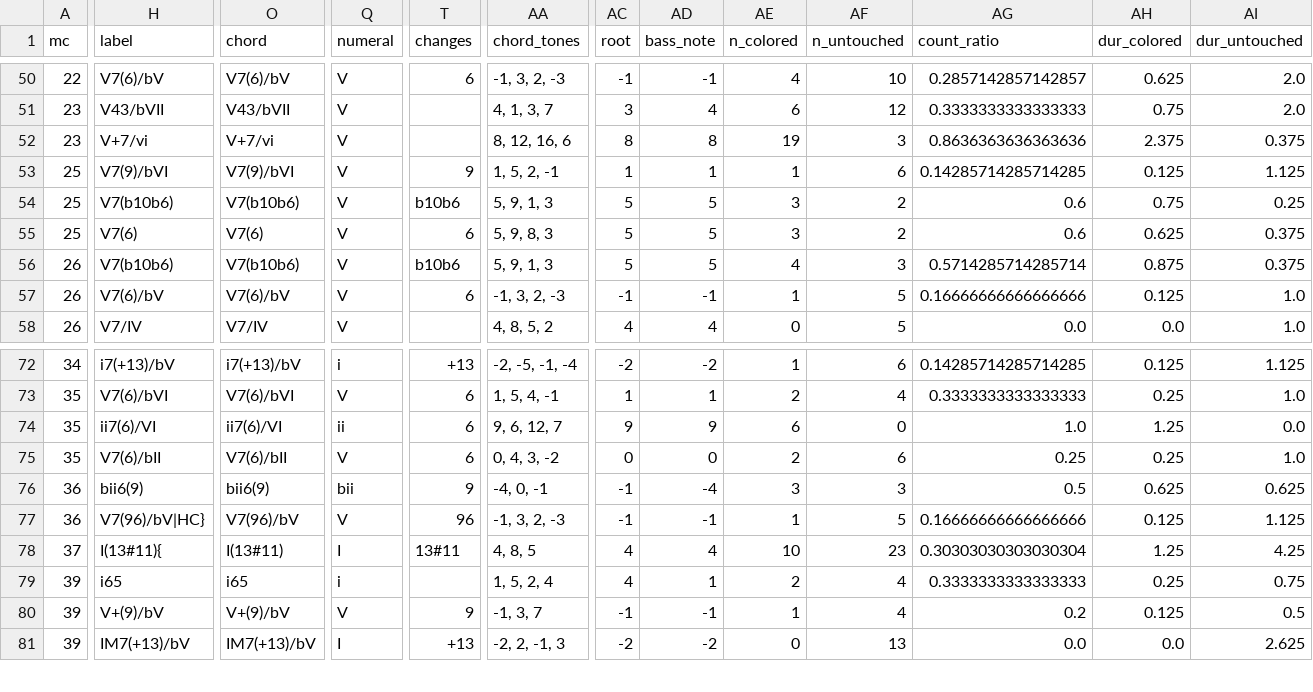
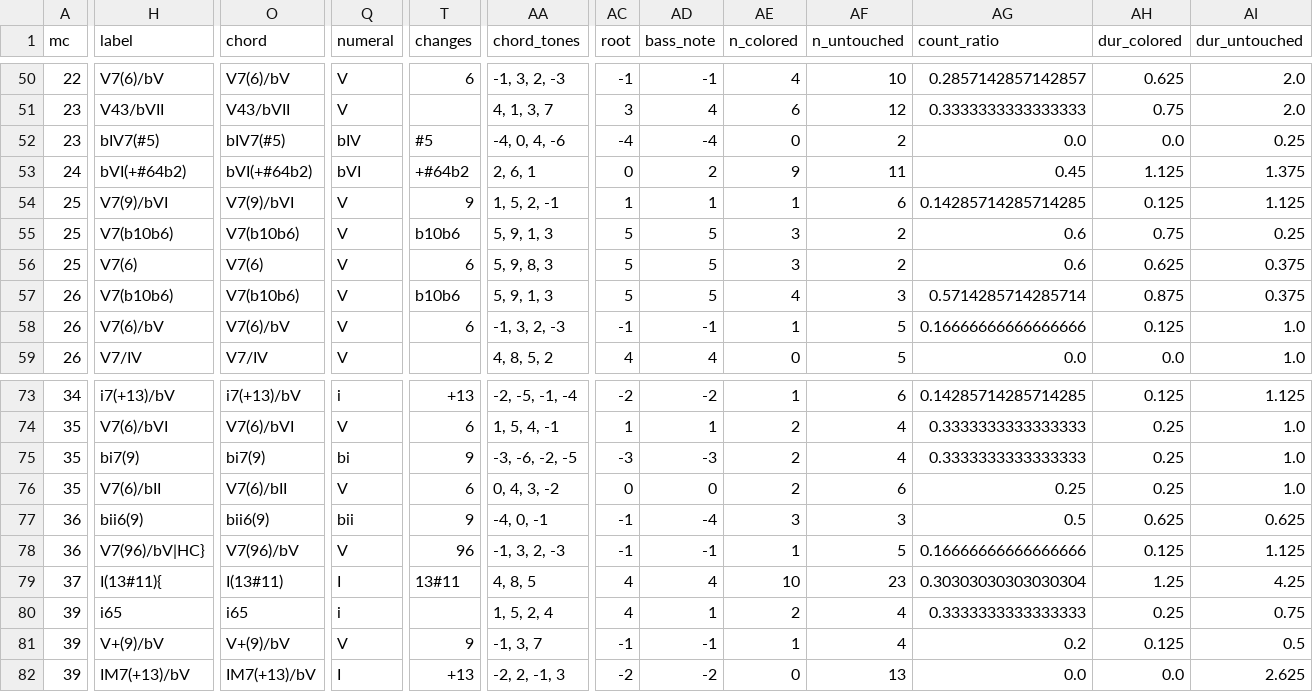
Before and after one commit to DCMLab/schulhoff_suite_dansante_en_jazz, a TSV file: reviewed/suite_dansante_en_jazz_1_stomp_reviewed.tsv, drawn as a sheet; only a part is shown, gaps mark what is left out; addresses are those after the commit; rows hold the shown columns only; the diff covers the shown part only; the diff names each change by its address in the sheet, - before the commit and + after, or states it on an @@ line.

```diff
--- a/reviewed/suite_dansante_en_jazz_1_stomp_reviewed.tsv
+++ b/reviewed/suite_dansante_en_jazz_1_stomp_reviewed.tsv
-H52 (label): V+7/vi
+H52 (label): bIV7(#5)
-O52 (chord): V+7/vi
+O52 (chord): bIV7(#5)
-Q52 (numeral): V
+Q52 (numeral): bIV
-T52 (changes): (empty)
+T52 (changes): #5
-AA52 (chord_tones): 8, 12, 16, 6
+AA52 (chord_tones): -4, 0, 4, -6
-AC52 (root): 8
+AC52 (root): -4
-AD52 (bass_note): 8
+AD52 (bass_note): -4
-AE52 (n_colored): 19
+AE52 (n_colored): 0
-AF52 (n_untouched): 3
+AF52 (n_untouched): 2
-AG52 (count_ratio): 0.8636363636363636
+AG52 (count_ratio): 0.0
-AH52 (dur_colored): 2.375
+AH52 (dur_colored): 0.0
-AI52 (dur_untouched): 0.375
+AI52 (dur_untouched): 0.25
+row 53: 24 | bVI(+#64b2) | bVI(+#64b2) | bVI | +#64b2 | 2, 6, 1 | 0 | 2 | 9 | 11 | 0.45 | 1.125 | 1.375
-H75 (label): ii7(6)/VI
+H75 (label): bi7(9)
-O75 (chord): ii7(6)/VI
+O75 (chord): bi7(9)
-Q75 (numeral): ii
+Q75 (numeral): bi
-T75 (changes): 6
+T75 (changes): 9
-AA75 (chord_tones): 9, 6, 12, 7
+AA75 (chord_tones): -3, -6, -2, -5
-AC75 (root): 9
+AC75 (root): -3
-AD75 (bass_note): 9
+AD75 (bass_note): -3
-AE75 (n_colored): 6
+AE75 (n_colored): 2
-AF75 (n_untouched): 0
+AF75 (n_untouched): 4
-AG75 (count_ratio): 1.0
+AG75 (count_ratio): 0.3333333333333333
-AH75 (dur_colored): 1.25
+AH75 (dur_colored): 0.25
-AI75 (dur_untouched): 0.0
+AI75 (dur_untouched): 1.0
```
Also changed, not shown: 41 edited cells elsewhere in this file, chords/suite_dansante_en_jazz_1_stomp.chords.tsv, harmonies/suite_dansante_en_jazz_1_stomp.harmonies.tsv, 10 other files.
